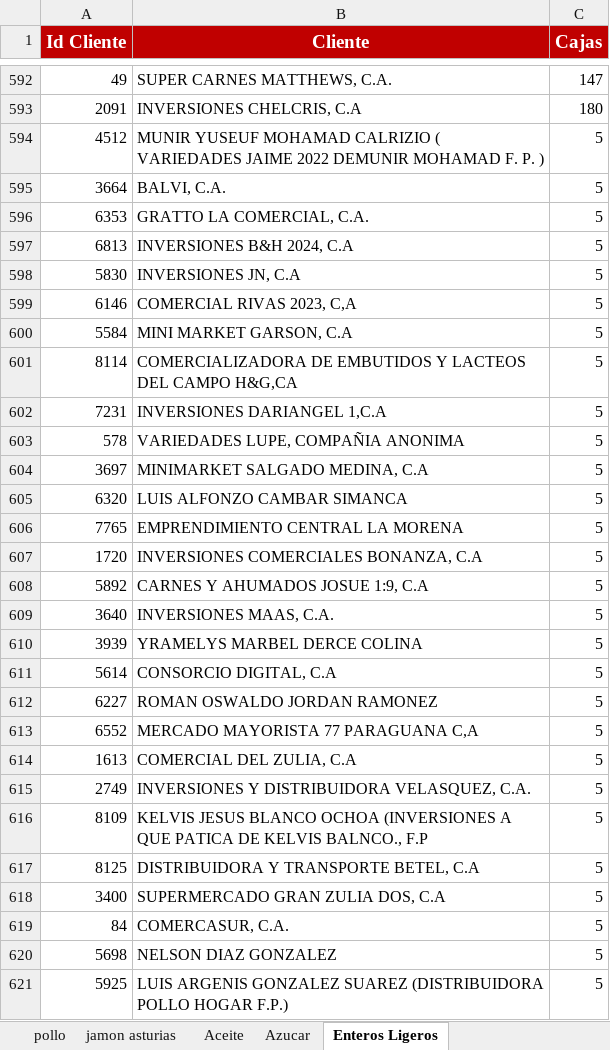
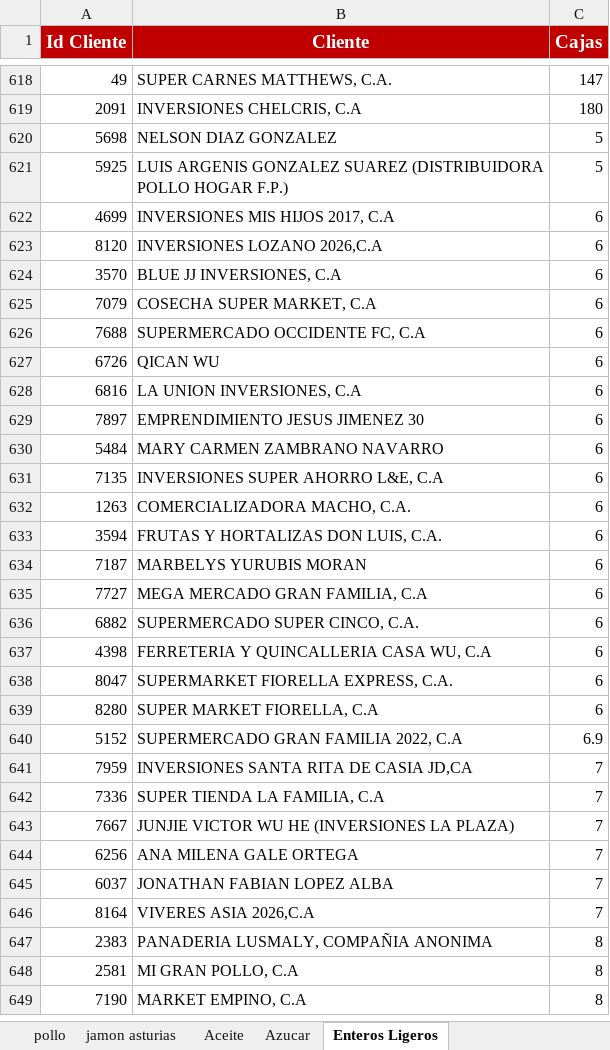
Before and after one commit to legatixpro-alt/dashboard-fdv---planificador, an Excel workbook: sheet.xlsx, sheet Enteros Ligeros, drawn as a sheet; only a part is shown, gaps mark what is left out; the shorter side is filled out with more unchanged rows; values as stored, in another font and other column widths than the file's, no borders; charts and pictures not drawn; removed rows and columns are numbered as before the commit, all else as after; the diff covers the shown part only; the diff names each change by its address in the sheet, - before the commit and + after, or states it on an @@ line.

```diff
--- a/sheet.xlsx (sheet Enteros Ligeros)
+++ b/sheet.xlsx (sheet Enteros Ligeros)
-row 594: 4512 | MUNIR YUSEUF MOHAMAD CALRIZIO ( VARIEDADES JAIME 2022 DEMUNIR MOHAMAD F. P. ) | 5
-row 595: 3664 | BALVI, C.A. | 5
-row 596: 6353 | GRATTO LA COMERCIAL, C.A. | 5
-row 597: 6813 | INVERSIONES B&H 2024, C.A | 5
-row 598: 5830 | INVERSIONES JN, C.A | 5
-row 599: 6146 | COMERCIAL RIVAS 2023, C,A | 5
-row 600: 5584 | MINI MARKET GARSON, C.A | 5
-row 601: 8114 | COMERCIALIZADORA DE EMBUTIDOS Y LACTEOS DEL CAMPO H&G,CA | 5
-row 602: 7231 | INVERSIONES DARIANGEL 1,C.A | 5
-row 603: 578 | VARIEDADES LUPE, COMPAÑIA ANONIMA | 5
-row 604: 3697 | MINIMARKET SALGADO MEDINA, C.A | 5
-row 605: 6320 | LUIS ALFONZO CAMBAR SIMANCA | 5
-row 606: 7765 | EMPRENDIMIENTO CENTRAL LA MORENA | 5
-row 607: 1720 | INVERSIONES COMERCIALES BONANZA, C.A | 5
-row 608: 5892 | CARNES Y AHUMADOS JOSUE 1:9, C.A | 5
-row 609: 3640 | INVERSIONES MAAS, C.A. | 5
-row 610: 3939 | YRAMELYS MARBEL DERCE COLINA | 5
-row 611: 5614 | CONSORCIO DIGITAL, C.A | 5
-row 612: 6227 | ROMAN OSWALDO JORDAN RAMONEZ | 5
-row 613: 6552 | MERCADO MAYORISTA 77 PARAGUANA C,A | 5
-row 614: 1613 | COMERCIAL DEL ZULIA, C.A | 5
-row 615: 2749 | INVERSIONES Y DISTRIBUIDORA VELASQUEZ, C.A. | 5
-row 616: 8109 | KELVIS JESUS BLANCO OCHOA (INVERSIONES A QUE PATICA DE KELVIS BALNCO., F.P | 5
-row 617: 8125 | DISTRIBUIDORA Y TRANSPORTE BETEL, C.A | 5
-row 618: 3400 | SUPERMERCADO GRAN ZULIA DOS, C.A | 5
-row 619: 84 | COMERCASUR, C.A. | 5
```
Also changed, not shown: 44 added rows, 18 removed rows and 2 edited cells elsewhere in this sheet, sheet Volumen por SKU, sheet pollo, sheet Aceite, sheet Degustaciones, sheet jamon asturias, sheet Grid de Activación por Vendedor, 1 more sheet, 43 other files.
